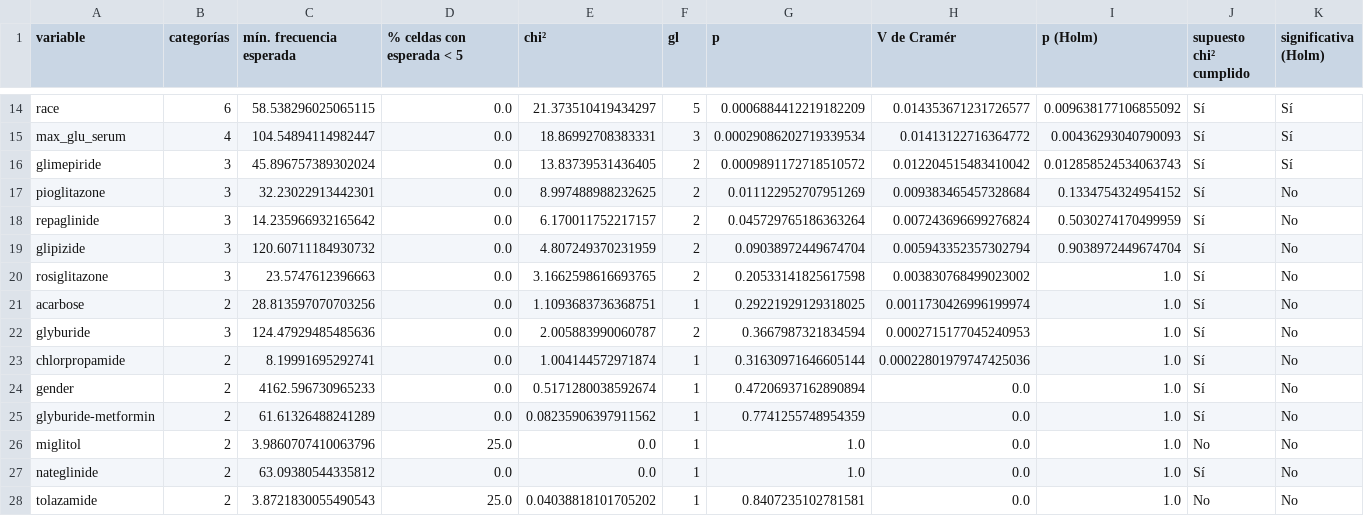
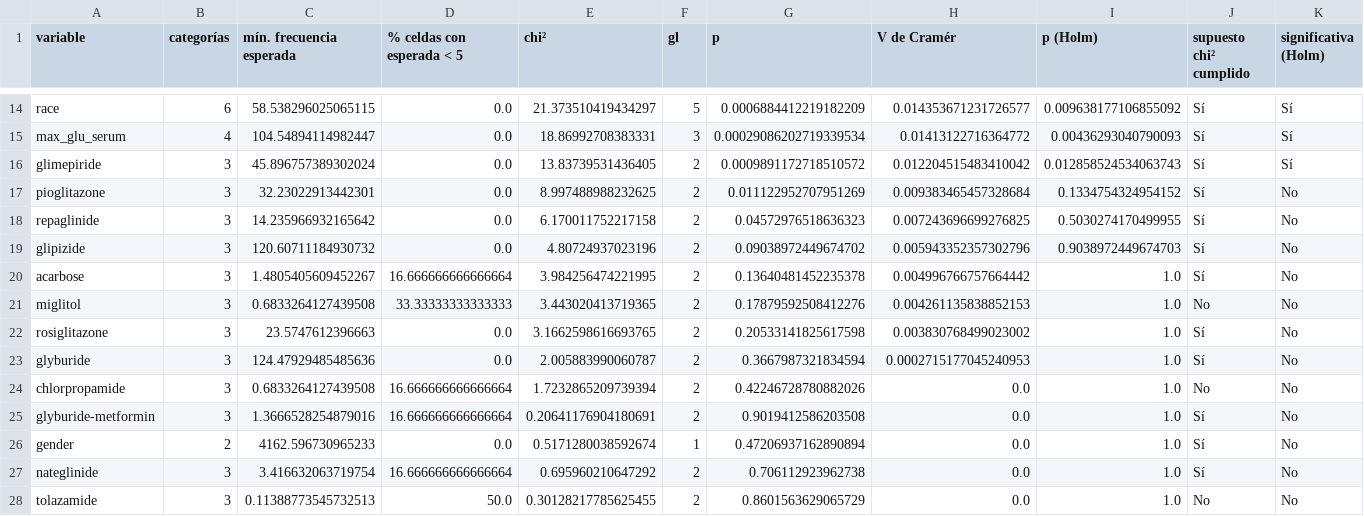
Before and after one commit to joshua2412-a/Diabetes_ProyectoML_202630, a CSV file: results/asociacion_categoricas.csv, drawn as a sheet; only a part is shown, gaps mark what is left out; the diff covers the shown part only.

```diff
--- a/results/asociacion_categoricas.csv
+++ b/results/asociacion_categoricas.csv
@@ -17,12 +17,12 @@ glimepiride,3,45.896757389302024,0.0,13.83739531436405,2,0.0009891172718510572,0
 pioglitazone,3,32.23022913442301,0.0,8.997488988232625,2,0.011122952707951269,0.009383465457328684,0.1334754324954152,Sí,No
-repaglinide,3,14.235966932165642,0.0,6.170011752217157,2,0.045729765186363264,0.007243696699276824,0.5030274170499959,Sí,No
-glipizide,3,120.60711184930732,0.0,4.807249370231959,2,0.09038972449674704,0.005943352357302794,0.9038972449674704,Sí,No
+repaglinide,3,14.235966932165642,0.0,6.170011752217158,2,0.04572976518636323,0.007243696699276825,0.5030274170499955,Sí,No
+glipizide,3,120.60711184930732,0.0,4.80724937023196,2,0.09038972449674702,0.005943352357302796,0.9038972449674703,Sí,No
+acarbose,3,1.4805405609452267,16.666666666666664,3.984256474221995,2,0.13640481452235378,0.004996766757664442,1.0,Sí,No
+miglitol,3,0.6833264127439508,33.33333333333333,3.443020413719365,2,0.17879592508412276,0.004261135838852153,1.0,No,No
 rosiglitazone,3,23.5747612396663,0.0,3.1662598616693765,2,0.20533141825617598,0.003830768499023002,1.0,Sí,No
-acarbose,2,28.813597070703256,0.0,1.1093683736368751,1,0.29221929129318025,0.0011730426996199974,1.0,Sí,No
 glyburide,3,124.47929485485636,0.0,2.005883990060787,2,0.3667987321834594,0.0002715177045240953,1.0,Sí,No
-chlorpropamide,2,8.19991695292741,0.0,1.004144572971874,1,0.31630971646605144,0.00022801979747425036,1.0,Sí,No
+chlorpropamide,3,0.6833264127439508,16.666666666666664,1.7232865209739394,2,0.42246728780882026,0.0,1.0,No,No
+glyburide-metformin,3,1.3666528254879016,16.666666666666664,0.20641176904180691,2,0.9019412586203508,0.0,1.0,Sí,No
 gender,2,4162.596730965233,0.0,0.5171280038592674,1,0.47206937162890894,0.0,1.0,Sí,No
-glyburide-metformin,2,61.61326488241289,0.0,0.08235906397911562,1,0.7741255748954359,0.0,1.0,Sí,No
-miglitol,2,3.9860707410063796,25.0,0.0,1,1.0,0.0,1.0,No,No
-nateglinide,2,63.09380544335812,0.0,0.0,1,1.0,0.0,1.0,Sí,No
-tolazamide,2,3.8721830055490543,25.0,0.04038818101705202,1,0.8407235102781581,0.0,1.0,No,No
+nateglinide,3,3.416632063719754,16.666666666666664,0.695960210647292,2,0.706112923962738,0.0,1.0,Sí,No
+tolazamide,3,0.11388773545732513,50.0,0.30128217785625455,2,0.8601563629065729,0.0,1.0,No,No
```
Also changed, not shown: 2 added rows, 2 removed rows and 18 edited cells elsewhere in this file, results/asociacion_numericas.csv, results/escalamiento_empirico.csv, 53 other files.
